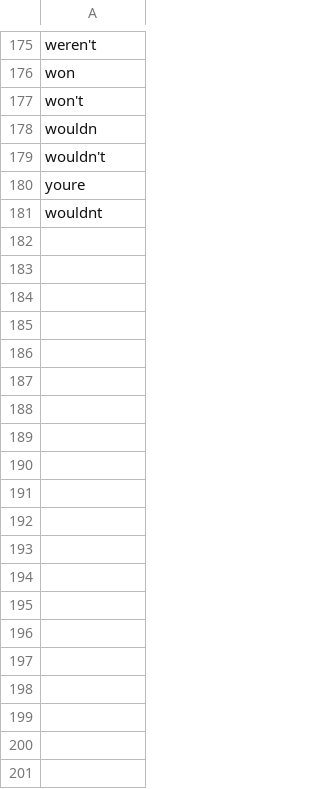
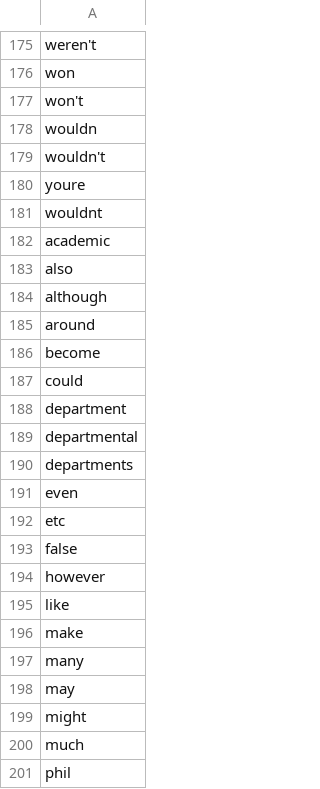
Before and after one commit to mikrasov/APDA_NLP, a CSV file: data/stopwords.csv, drawn as a sheet; only a part is shown, gaps mark what is left out; the diff covers the shown part only.

Commit message:
Updated scripts Incorporated VADER into main prepare script Added synonym detection Expanded mapping and stopword files

```diff
--- a/data/stopwords.csv
+++ b/data/stopwords.csv
@@ -181 +181,21 @@ youre
 wouldnt
+academic
+also
+although
+around
+become
+could
+department
+departmental
+departments
+even
+etc
+false
+however
+like
+make
+many
+may
+might
+much
+phil
```
Also changed, not shown: 20 added rows elsewhere in this file, 7 other files.
